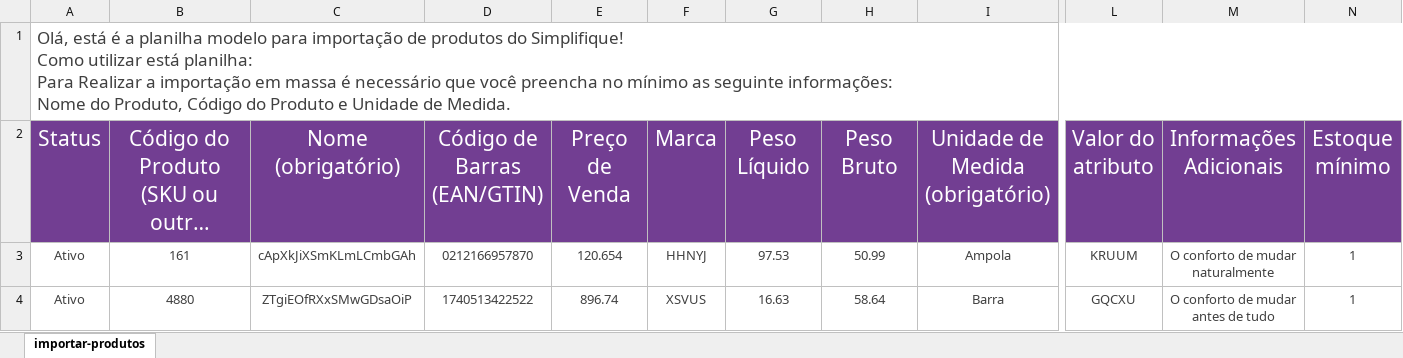
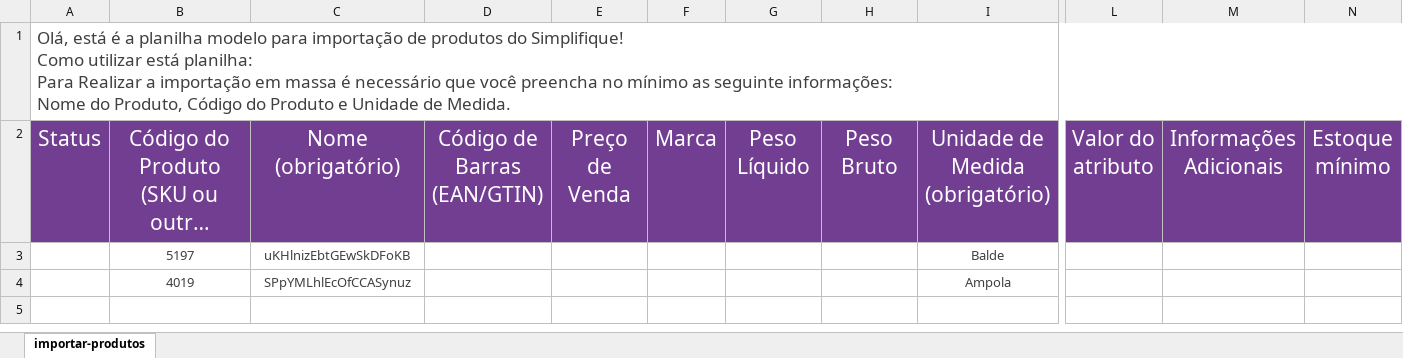
Before and after one commit to joao-vmv07/Proj-Script-Python, an Excel workbook: excel/planilhasGerada/importar-produtos.xlsx, sheet importar-produtos, drawn as a sheet; only a part is shown, gaps mark what is left out; long unchanged cells end in …; values as stored, in another font and other column widths than the file's, no borders; removed rows and columns are numbered as before the commit, all else as after; rows hold the shown columns only; the diff names each change by its address in the sheet, - before the commit and + after, or states it on an @@ line.

```diff
--- a/excel/planilhasGerada/importar-produtos.xlsx (sheet importar-produtos)
+++ b/excel/planilhasGerada/importar-produtos.xlsx (sheet importar-produtos)
-row 3: Ativo | 161 | cApXkJiXSmKLmLCmbGAh | 0212166957870 | 120.654 | HHNYJ | 97.53 | 50.99 | Ampola | KRUUM | O conforto de mudar naturalmente | 1
-row 4: Ativo | 4880 | ZTgiEOfRXxSMwGDsaOiP | 1740513422522 | 896.74 | XSVUS | 16.63 | 58.64 | Barra | GQCXU | O conforto de mudar antes de tudo | 1
+row 3:  | 5197 | uKHlnizEbtGEwSkDFoKB |  |  |  |  |  | Balde
+row 4:  | 4019 | SPpYMLhlEcOfCCASynuz |  |  |  |  |  | Ampola
```
Also changed, not shown: excel/planilhasGerada/importar-parceiros.xlsx, 7 other files.
